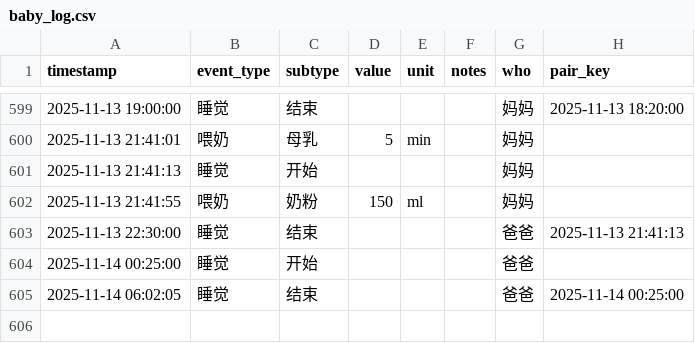
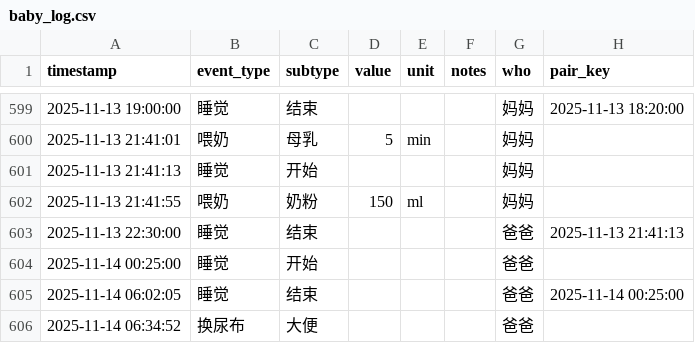
Before and after one commit to LeeAwesome/baby_daily, a CSV file: baby_log.csv, drawn as a sheet; only a part is shown, gaps mark what is left out; the diff names each change by its address in the sheet, - before the commit and + after, or states it on an @@ line.

Commit message:
update via Shortcuts

```diff
--- a/baby_log.csv
+++ b/baby_log.csv
+row 606: 2025-11-14 06:34:52 | 换尿布 | 大便 |  |  |  | 爸爸
```
